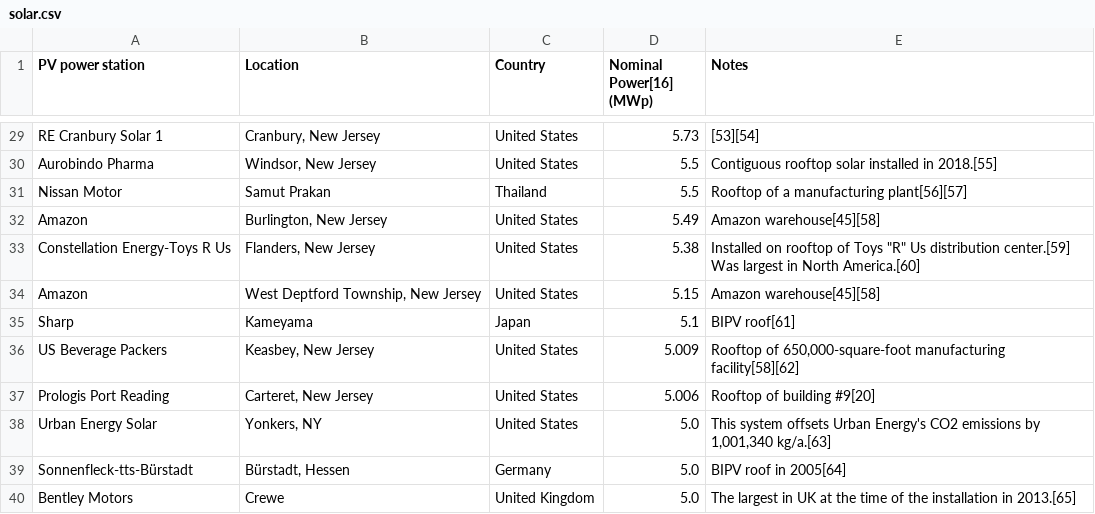
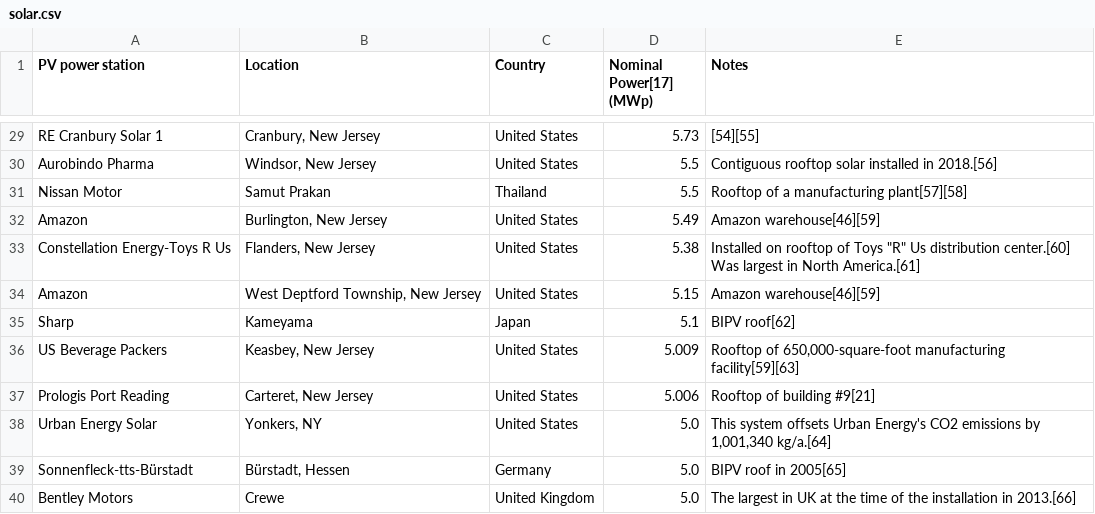
Before and after one commit to junekim6/auto-update-graph-datawrapper, a CSV file: solar.csv, drawn as a sheet; only a part is shown, gaps mark what is left out; the diff covers the shown part only; the diff names each change by its address in the sheet, - before the commit and + after, or states it on an @@ line.

```diff
--- a/solar.csv
+++ b/solar.csv
-D1: Nominal Power[16] (MWp)
+D1: Nominal Power[17] (MWp)
-E29 (Notes): [53][54]
+E29 (Notes): [54][55]
-E30 (Notes): …installed in 2018.[55]
+E30 (Notes): …installed in 2018.[56]
-E31 (Notes): Rooftop of a manufacturing plant[56][57]
+E31 (Notes): Rooftop of a manufacturing plant[57][58]
-E32 (Notes): Amazon warehouse[45][58]
+E32 (Notes): Amazon warehouse[46][59]
-E33 (Notes): …Us distribution center.[59] Was largest in North America.[60]
+E33 (Notes): …Us distribution center.[60] Was largest in North America.[61]
-E34 (Notes): Amazon warehouse[45][58]
+E34 (Notes): Amazon warehouse[46][59]
-E35 (Notes): BIPV roof[61]
+E35 (Notes): BIPV roof[62]
-E36 (Notes): …650,000-square-foot manufacturing facility[58][62]
+E36 (Notes): …650,000-square-foot manufacturing facility[59][63]
-E37 (Notes): Rooftop of building #9[20]
+E37 (Notes): Rooftop of building #9[21]
-E38 (Notes): …by 1,001,340 kg/a.[63]
+E38 (Notes): …by 1,001,340 kg/a.[64]
-E39 (Notes): BIPV roof in 2005[64]
+E39 (Notes): BIPV roof in 2005[65]
-E40 (Notes): …installation in 2013.[65]
+E40 (Notes): …installation in 2013.[66]
```
Also changed, not shown: 26 edited cells elsewhere in this file.
